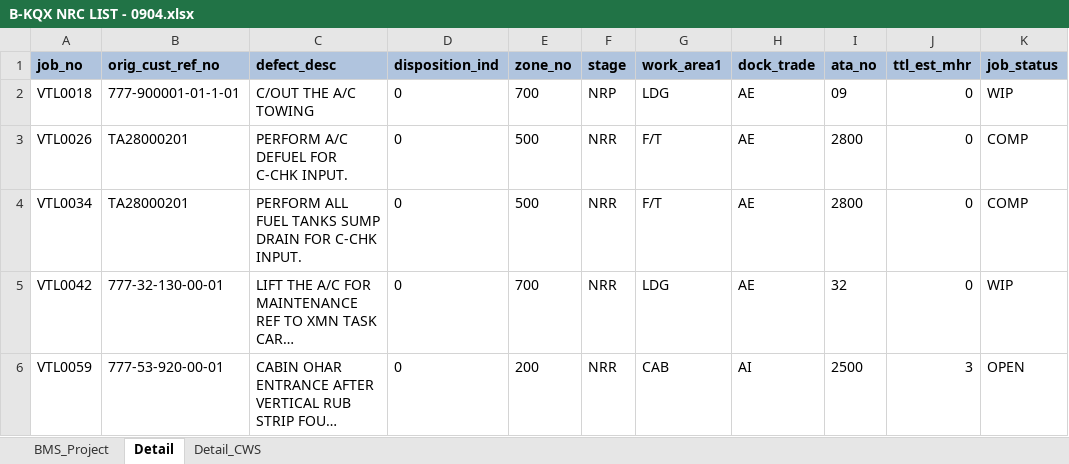
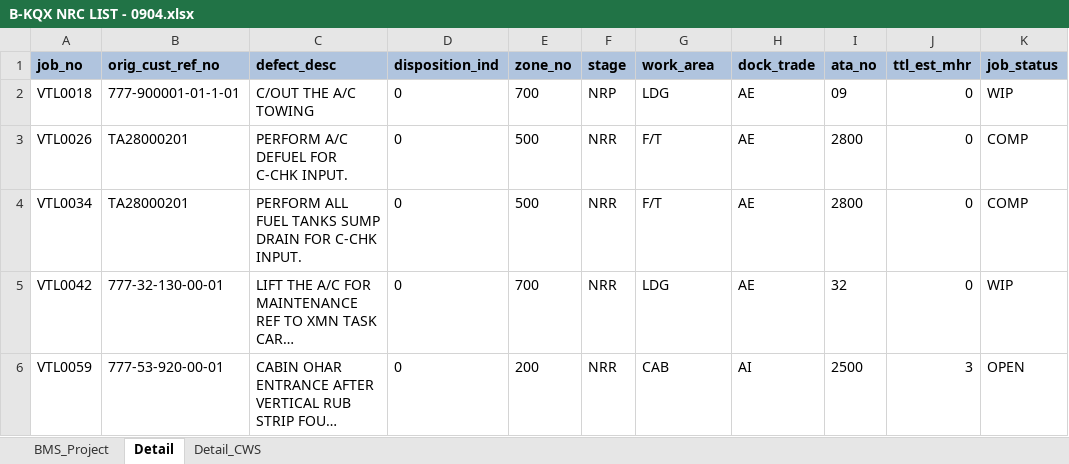
Before and after one commit to Drlinhu/PTSS_3, an Excel workbook: sample/B-KQX NRC LIST - 0904.xlsx, sheet Detail, drawn as a sheet; only a part is shown; long unchanged cells end in …; values as stored, in another font and other column widths than the file's, no borders; the diff names each change by its address in the sheet, - before the commit and + after, or states it on an @@ line.

```diff
--- a/sample/B-KQX NRC LIST - 0904.xlsx (sheet Detail)
+++ b/sample/B-KQX NRC LIST - 0904.xlsx (sheet Detail)
-G1: work_area1
+G1: work_area
```
Also changed, not shown: 20 other files.
